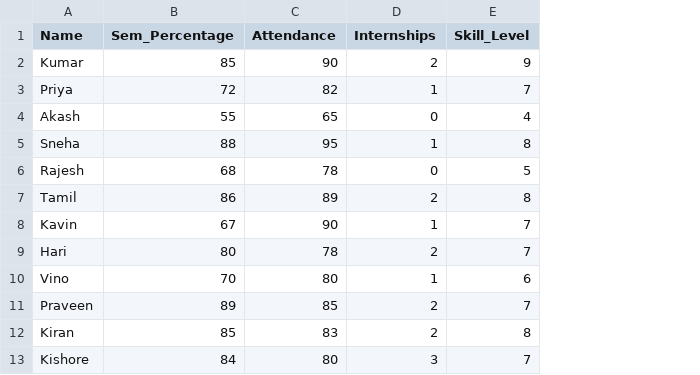
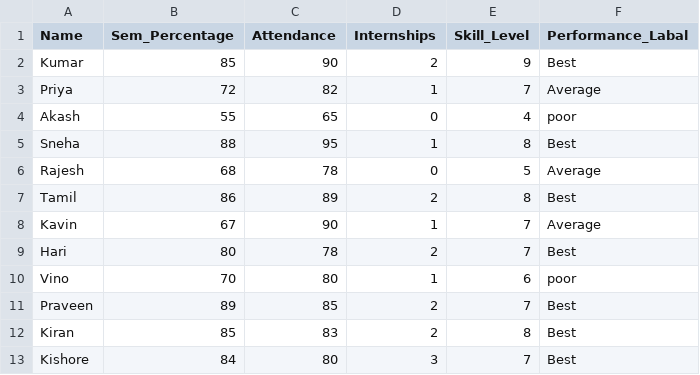
Before and after one commit to thamilan148-droid/TalentAcquire-AI, a CSV file: Student_data.csv, drawn as a sheet; the diff names each change by its address in the sheet, - before the commit and + after, or states it on an @@ line.

Commit message:
Update Student_data.csv

```diff
--- a/Student_data.csv
+++ b/Student_data.csv
+column F (Performance_Labal), rows 2-13: Best | Average | poor | Best | Average | Best | Average | Best | poor | Best | Best | Best
```
